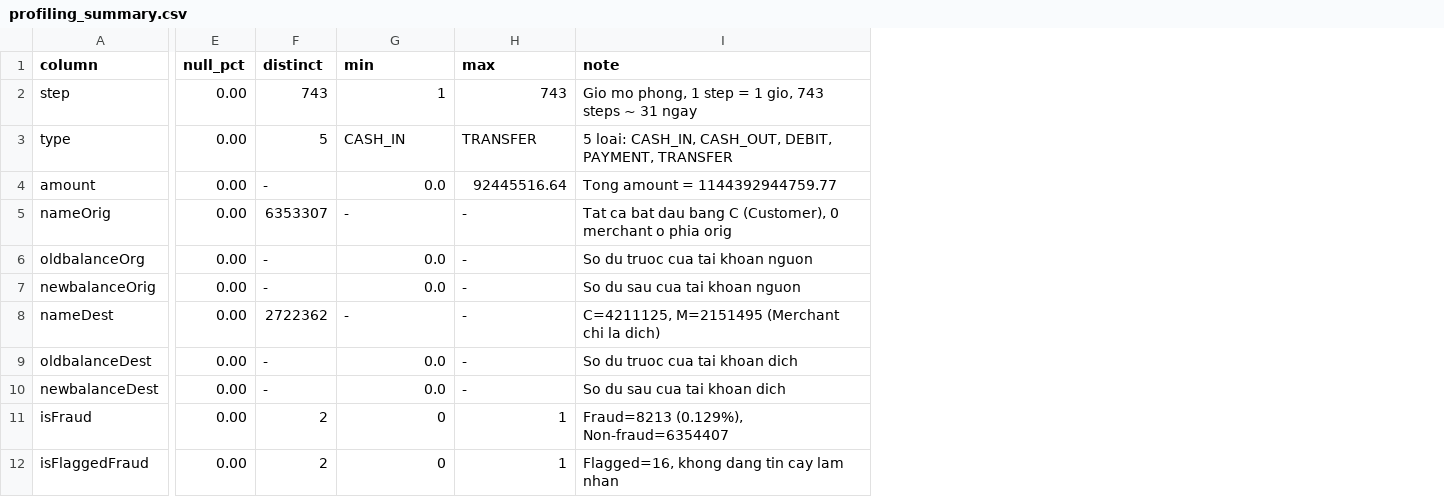
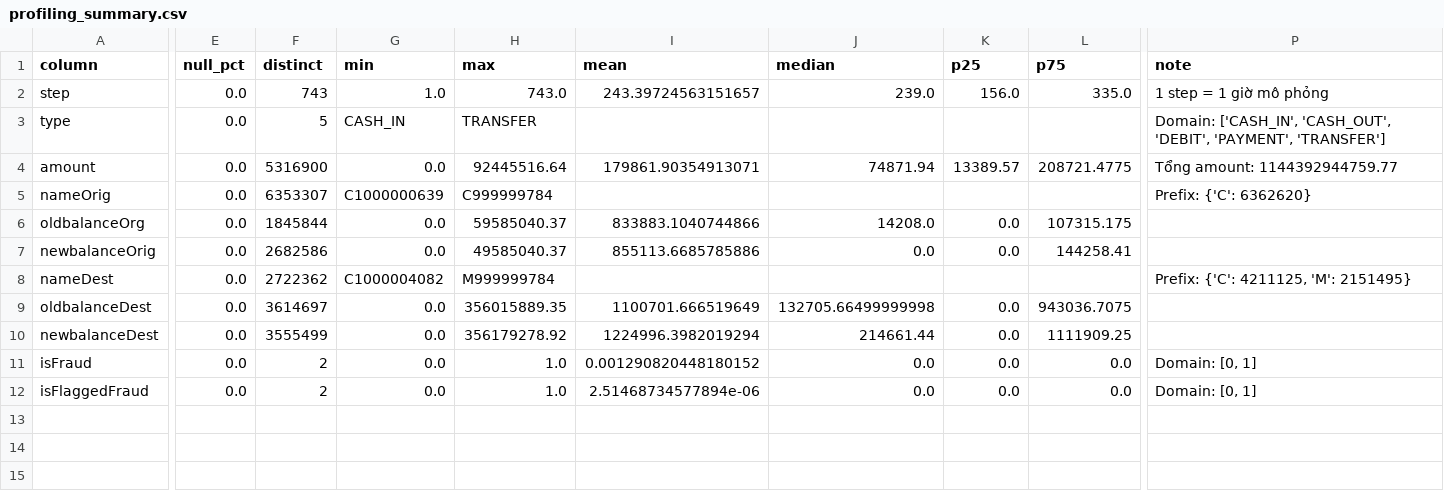
Before and after one commit to Cham070306/fraud-detection-data-mart, a CSV file: docs/data/profiling_summary.csv, drawn as a sheet; only a part is shown, gaps mark what is left out; addresses are those after the commit; the diff covers the shown part only; the diff names each change by its address in the sheet, - before the commit and + after, or states it on an @@ line.

Commit message:
feat(eda): complete PaySim profiling and fraud analysis

```diff
--- a/docs/data/profiling_summary.csv
+++ b/docs/data/profiling_summary.csv
+column I (mean), rows 2-12: 243.39724563151657 |  | 179861.90354913071 |  | 833883.1040744866 | 855113.6685785886 |  | 1100701.666519649 | 1224996.3982019294 | 0.001290820448180152 | 2.51468734577894e-06
+column J (median), rows 2-12: 239.0 |  | 74871.94 |  | 14208.0 | 0.0 |  | 132705.66499999998 | 214661.44 | 0.0 | 0.0
+column K (p25), rows 2-12: 156.0 |  | 13389.57 |  | 0.0 | 0.0 |  | 0.0 | 0.0 | 0.0 | 0.0
+column L (p75), rows 2-12: 335.0 |  | 208721.4775 |  | 107315.175 | 144258.41 |  | 943036.7075 | 1111909.25 | 0.0 | 0.0
-E2:E12 (null_pct): 0.00
+E2:E12 (null_pct): 0.0
-G2 (min): 1
+G2 (min): 1.0
-H2 (max): 743
+H2 (max): 743.0
-P2 (note): Gio mo phong, 1 step = 1 gio, 743 steps ~ 31 ngay
+P2 (note): 1 step = 1 giờ mô phỏng
-P3 (note): 5 loai: CASH_IN, CASH_OUT, DEBIT, PAYMENT, TRANSFER
+P3 (note): Domain: ['CASH_IN', 'CASH_OUT', 'DEBIT', 'PAYMENT', 'TRANSFER']
-F4 (distinct): -
+F4 (distinct): 5316900
-P4 (note): Tong amount = 1144392944759.77
+P4 (note): Tổng amount: 1144392944759.77
-G5 (min): -
+G5 (min): C1000000639
-H5 (max): -
+H5 (max): C999999784
-P5 (note): Tat ca bat dau bang C (Customer), 0 merchant o phia orig
+P5 (note): Prefix: {'C': 6362620}
-F6 (distinct): -
+F6 (distinct): 1845844
-H6 (max): -
+H6 (max): 59585040.37
-P6 (note): So du truoc cua tai khoan nguon
+P6 (note): (empty)
-F7 (distinct): -
+F7 (distinct): 2682586
-H7 (max): -
+H7 (max): 49585040.37
-P7 (note): So du sau cua tai khoan nguon
+P7 (note): (empty)
-G8 (min): -
+G8 (min): C1000004082
-H8 (max): -
+H8 (max): M999999784
-P8 (note): C=4211125, M=2151495 (Merchant chi la dich)
+P8 (note): Prefix: {'C': 4211125, 'M': 2151495}
-F9 (distinct): -
+F9 (distinct): 3614697
-H9 (max): -
+H9 (max): 356015889.35
-P9 (note): So du truoc cua tai khoan dich
+P9 (note): (empty)
-F10 (distinct): -
+F10 (distinct): 3555499
-H10 (max): -
+H10 (max): 356179278.92
-P10 (note): So du sau cua tai khoan dich
+P10 (note): (empty)
-G11:G12 (min): 0
+G11:G12 (min): 0.0
-H11:H12 (max): 1
+H11:H12 (max): 1.0
-P11 (note): Fraud=8213 (0.129%), Non-fraud=6354407
+P11 (note): Domain: [0, 1]
-P12 (note): Flagged=16, khong dang tin cay lam nhan
+P12 (note): Domain: [0, 1]
```
Also changed, not shown: 3 added columns and 3 edited cells elsewhere in this file, 16 other files.
